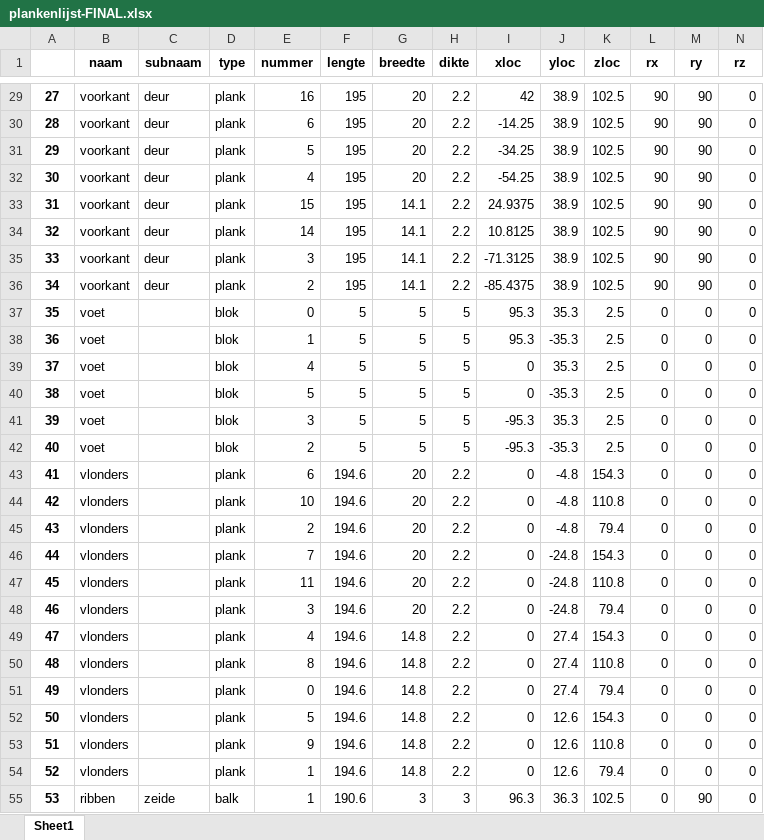
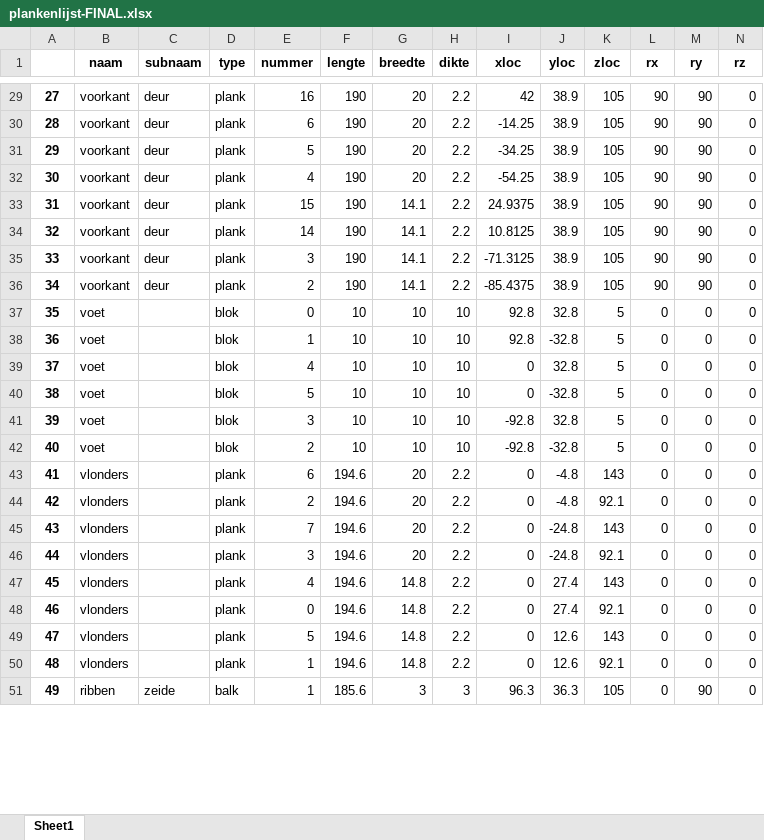
Before and after one commit to jcoady/hout-topologie, an Excel workbook: plankenlijst-FINAL.xlsx, sheet Sheet1, drawn as a sheet; only a part is shown, gaps mark what is left out; values as stored, in another font and other column widths than the file's, no borders; removed rows and columns are numbered as before the commit, all else as after; rows hold the shown columns only; the diff covers the shown part only; the diff names each change by its address in the sheet, - before the commit and + after, or states it on an @@ line.

```diff
--- a/plankenlijst-FINAL.xlsx (sheet Sheet1)
+++ b/plankenlijst-FINAL.xlsx (sheet Sheet1)
-F29:F36 (lengte): 195
+F29:F36 (lengte): 190
-K29:K36 (zloc): 102.5
+K29:K36 (zloc): 105
-F37:F42 (lengte): 5
+F37:F42 (lengte): 10
-G37:G42 (breedte): 5
+G37:G42 (breedte): 10
-H37:H42 (dikte): 5
+H37:H42 (dikte): 10
-I37:I38 (xloc): 95.3
+I37:I38 (xloc): 92.8
-J37 (yloc): 35.3
+J37 (yloc): 32.8
-K37:K42 (zloc): 2.5
+K37:K42 (zloc): 5
-J38 (yloc): -35.3
+J38 (yloc): -32.8
-J39 (yloc): 35.3
+J39 (yloc): 32.8
-J40 (yloc): -35.3
+J40 (yloc): -32.8
-I41:I42 (xloc): -95.3
+I41:I42 (xloc): -92.8
-J41 (yloc): 35.3
+J41 (yloc): 32.8
-J42 (yloc): -35.3
+J42 (yloc): -32.8
-K43 (zloc): 154.3
+K43 (zloc): 143
-row 44: 42 | vlonders |  | plank | 10 | 194.6 | 20 | 2.2 | 0 | -4.8 | 110.8 | 0 | 0 | 0
@@ column A renumbered from row 44 down @@
-K44 (zloc): 79.4
+K44 (zloc): 92.1
-K45 (zloc): 154.3
+K45 (zloc): 143
-row 47: 45 | vlonders |  | plank | 11 | 194.6 | 20 | 2.2 | 0 | -24.8 | 110.8 | 0 | 0 | 0
-K46 (zloc): 79.4
+K46 (zloc): 92.1
-K47 (zloc): 154.3
+K47 (zloc): 143
-row 50: 48 | vlonders |  | plank | 8 | 194.6 | 14.8 | 2.2 | 0 | 27.4 | 110.8 | 0 | 0 | 0
-K48 (zloc): 79.4
+K48 (zloc): 92.1
-K49 (zloc): 154.3
+K49 (zloc): 143
-row 53: 51 | vlonders |  | plank | 9 | 194.6 | 14.8 | 2.2 | 0 | 12.6 | 110.8 | 0 | 0 | 0
-K50 (zloc): 79.4
+K50 (zloc): 92.1
-F51 (lengte): 190.6
+F51 (lengte): 185.6
-K51 (zloc): 102.5
+K51 (zloc): 105
```
Also changed, not shown: 5 removed rows and 103 edited cells elsewhere in this sheet, plankenlijst.xlsx, stuklijst-FINAL.xlsx, 12 other files.
